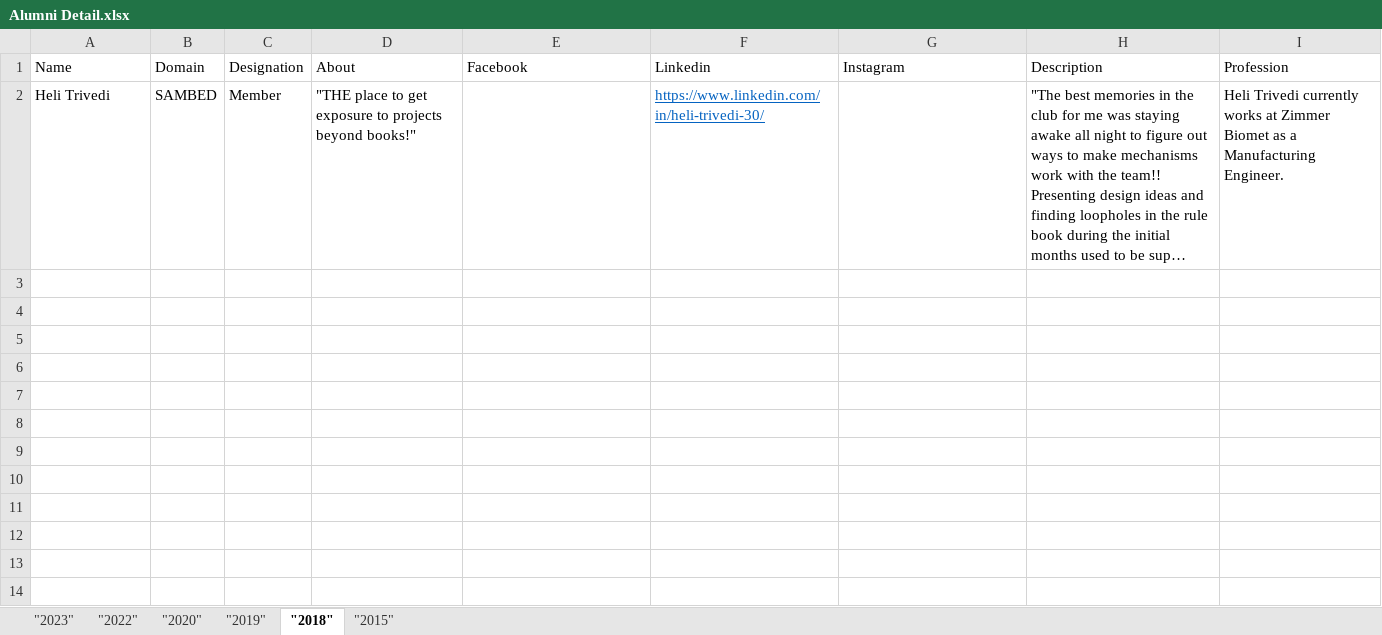
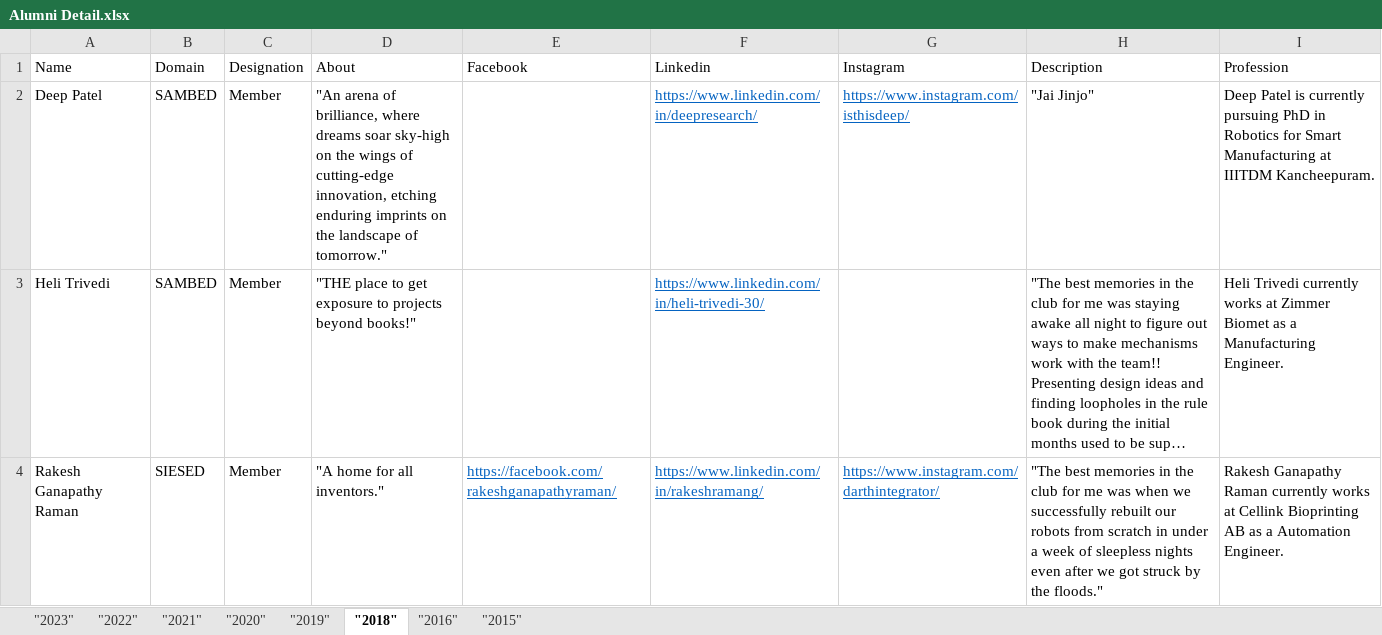
Before and after one commit to srmteamrobocon/Official-Website-2022, an Excel workbook: Alumni_Detail/Alumni Detail.xlsx, sheet "2018", drawn as a sheet; long unchanged cells end in …; values as stored, in another font and other column widths than the file's, no borders; the diff names each change by its address in the sheet, - before the commit and + after, or states it on an @@ line.

```diff
--- a/Alumni_Detail/Alumni Detail.xlsx (sheet "2018")
+++ b/Alumni_Detail/Alumni Detail.xlsx (sheet "2018")
+sheet tab: "2021"
+sheet tab: "2016"
+row 2: Deep Patel | SAMBED | Member | "An arena of brilliance, where dreams soar sky-high on the wings of cutting-edge innovation, etching enduring imprints on the landscape of tomorrow." |  | https://www.linkedin.com/in/deepresearch/ | https://www.instagram.com/isthisdeep/ | "Jai Jinjo" | Deep Patel is currently pursuing PhD in Robotics for Smart Manufacturing at IIITDM Kancheepuram.
+row 4: Rakesh Ganapathy Raman | SIESED | Member | "A home for all inventors." | https://facebook.com/rakeshganapathyraman/ | https://www.linkedin.com/in/rakeshramang/ | https://www.instagram.com/darthintegrator/ | "The best memories in the club for me was when we successfully rebuilt our robots from scratch in under a week of sleepless nights even after we got struck by the floods." | Rakesh Ganapathy Raman currently works at Cellink Bioprinting AB as a Automation Engineer.
```
Also changed, not shown: sheet "2023", 49 other files.
